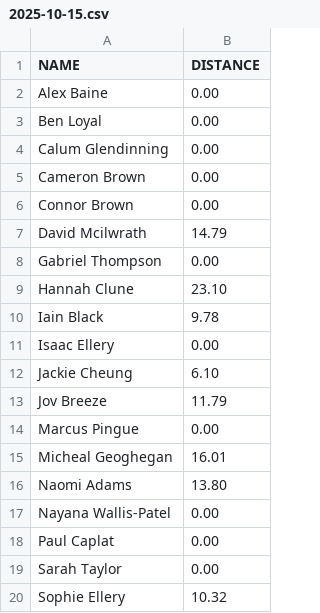
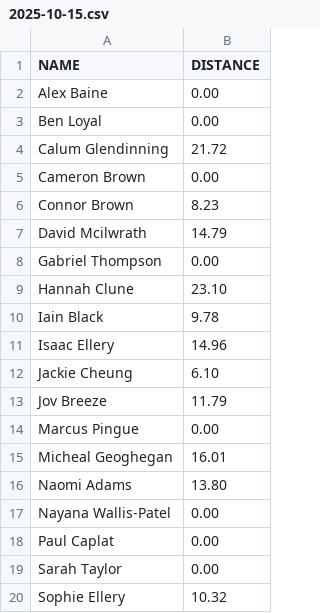
Before and after one commit to sophell/steps-to-sweden, a CSV file: 2025-10-15.csv, drawn as a sheet.

Commit message:
Updated data

```diff
--- a/2025-10-15.csv
+++ b/2025-10-15.csv
@@ -3,5 +3,5 @@ Alex Baine,0.00
 Ben Loyal,0.00
-Calum Glendinning,0.00
+Calum Glendinning,21.72
 Cameron Brown,0.00
-Connor Brown,0.00
+Connor Brown,8.23
 David Mcilwrath,14.79
@@ -10,3 +10,3 @@ Hannah Clune,23.10
 Iain Black,9.78
-Isaac Ellery,0.00
+Isaac Ellery,14.96
 Jackie Cheung,6.10
```
Also changed, not shown: 1 other file.
